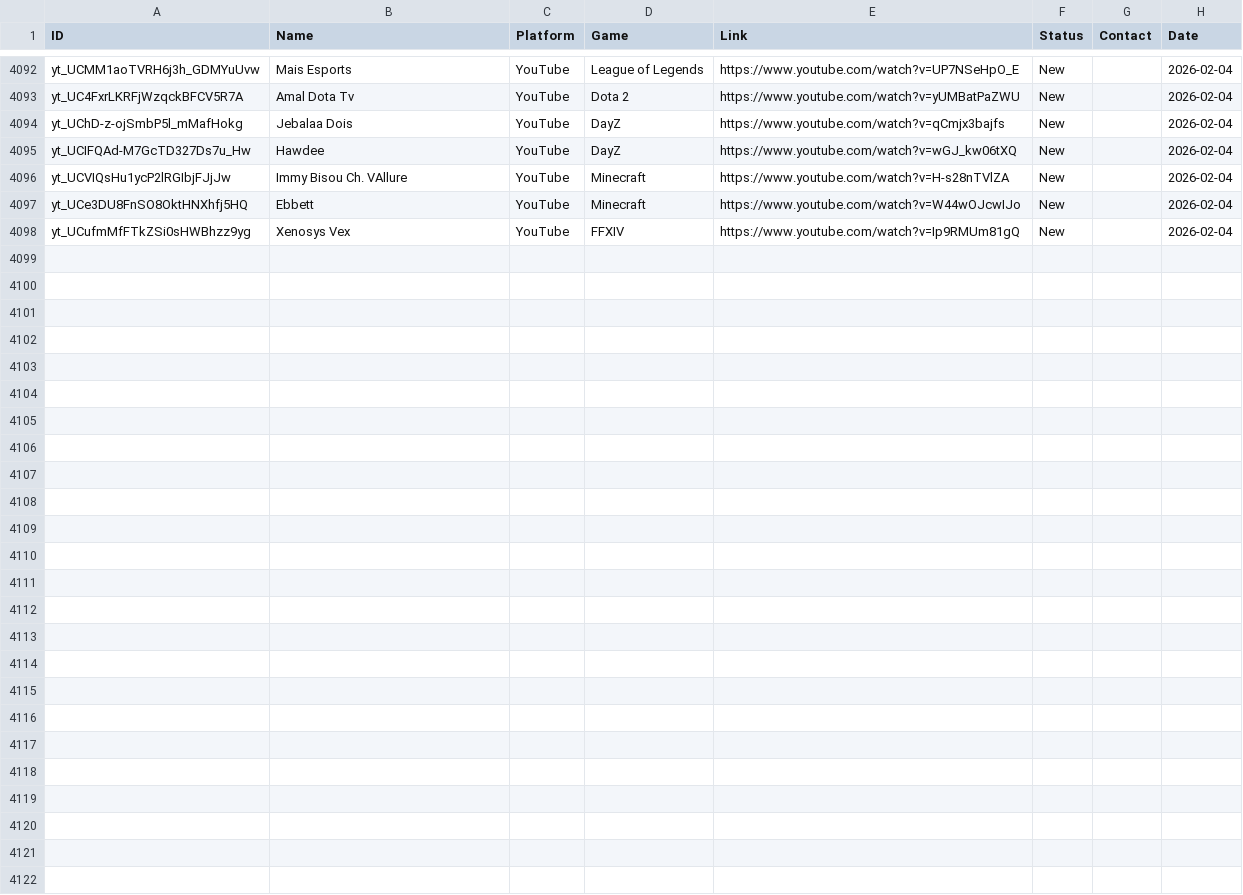
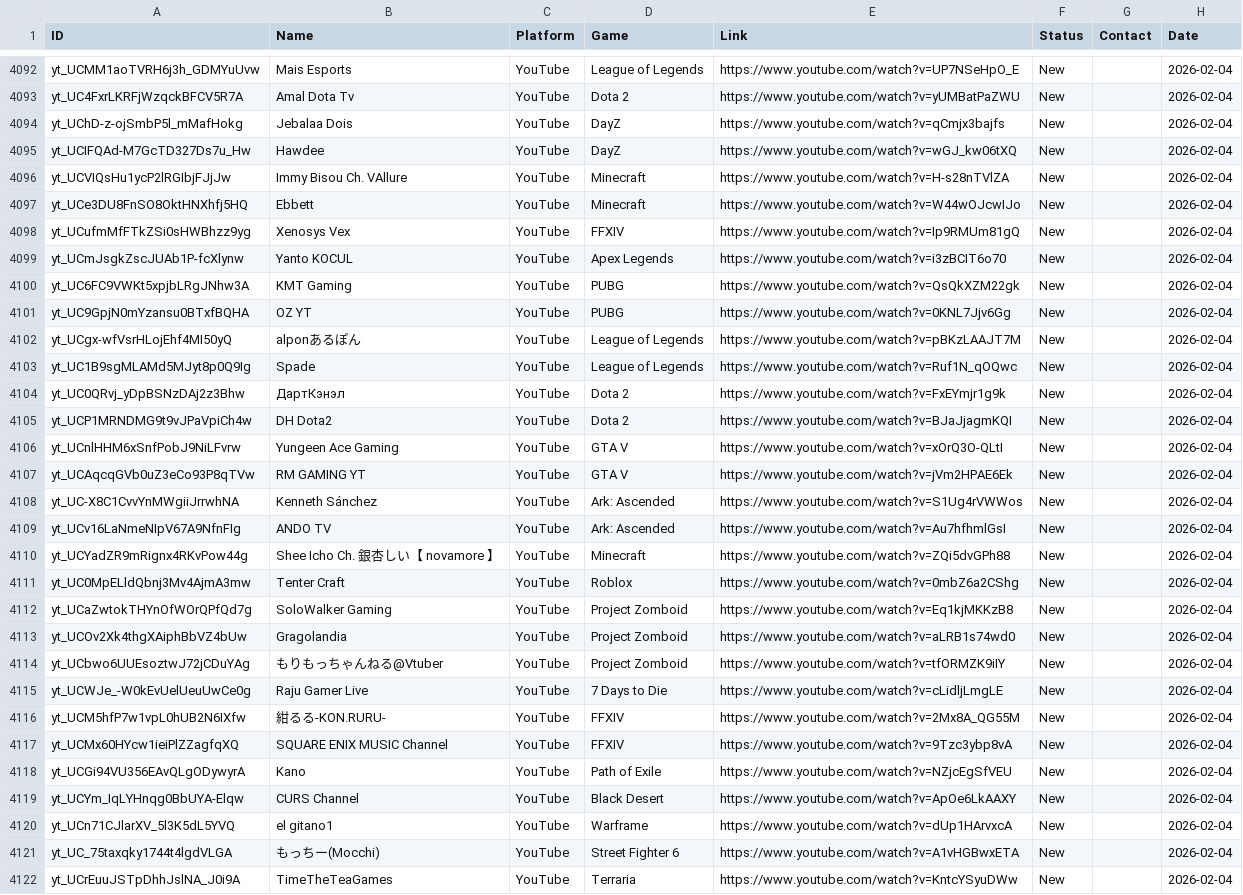
Before and after one commit to Tatarlibrarian/twitch-scraper, a CSV file: leads.csv, drawn as a sheet; only a part is shown, gaps mark what is left out.

```diff
--- a/leads.csv
+++ b/leads.csv
@@ -4098 +4098,25 @@ yt_UCe3DU8FnSO8OktHNXhfj5HQ,Ebbett,YouTube,Minecraft,https://www.youtube.com/wat
 yt_UCufmMfFTkZSi0sHWBhzz9yg,Xenosys Vex,YouTube,FFXIV,https://www.youtube.com/watch?v=Ip9RMUm81gQ,New,,2026-02-04
+yt_UCmJsgkZscJUAb1P-fcXlynw,Yanto KOCUL,YouTube,Apex Legends,https://www.youtube.com/watch?v=i3zBCIT6o70,New,,2026-02-04
+yt_UC6FC9VWKt5xpjbLRgJNhw3A,KMT Gaming,YouTube,PUBG,https://www.youtube.com/watch?v=QsQkXZM22gk,New,,2026-02-04
+yt_UC9GpjN0mYzansu0BTxfBQHA,OZ YT,YouTube,PUBG,https://www.youtube.com/watch?v=0KNL7Jjv6Gg,New,,2026-02-04
+yt_UCgx-wfVsrHLojEhf4MI50yQ,alponあるぽん,YouTube,League of Legends,https://www.youtube.com/watch?v=pBKzLAAJT7M,New,,2026-02-04
+yt_UC1B9sgMLAMd5MJyt8p0Q9Ig,Spade,YouTube,League of Legends,https://www.youtube.com/watch?v=Ruf1N_qOQwc,New,,2026-02-04
+yt_UC0QRvj_yDpBSNzDAj2z3Bhw,ДартКэнэл,YouTube,Dota 2,https://www.youtube.com/watch?v=FxEYmjr1g9k,New,,2026-02-04
+yt_UCP1MRNDMG9t9vJPaVpiCh4w,DH Dota2,YouTube,Dota 2,https://www.youtube.com/watch?v=BJaJjagmKQI,New,,2026-02-04
+yt_UCnlHHM6xSnfPobJ9NiLFvrw,Yungeen Ace Gaming,YouTube,GTA V,https://www.youtube.com/watch?v=xOrQ3O-QLtI,New,,2026-02-04
+yt_UCAqcqGVb0uZ3eCo93P8qTVw,RM GAMING YT,YouTube,GTA V,https://www.youtube.com/watch?v=jVm2HPAE6Ek,New,,2026-02-04
+yt_UC-X8C1CvvYnMWgiiJrrwhNA,Kenneth Sánchez,YouTube,Ark: Ascended,https://www.youtube.com/watch?v=S1Ug4rVWWos,New,,2026-02-04
+yt_UCv16LaNmeNIpV67A9NfnFIg,ANDO TV,YouTube,Ark: Ascended,https://www.youtube.com/watch?v=Au7hfhmlGsI,New,,2026-02-04
+yt_UCYadZR9mRignx4RKvPow44g,Shee Icho Ch. 銀杏しい【 novamore 】,YouTube,Minecraft,https://www.youtube.com/watch?v=ZQi5dvGPh88,New,,2026-02-04
+yt_UC0MpELldQbnj3Mv4AjmA3mw,Tenter Craft,YouTube,Roblox,https://www.youtube.com/watch?v=0mbZ6a2CShg,New,,2026-02-04
+yt_UCaZwtokTHYnOfWOrQPfQd7g,SoloWalker Gaming,YouTube,Project Zomboid,https://www.youtube.com/watch?v=Eq1kjMKKzB8,New,,2026-02-04
+yt_UCOv2Xk4thgXAiphBbVZ4bUw,Gragolandia,YouTube,Project Zomboid,https://www.youtube.com/watch?v=aLRB1s74wd0,New,,2026-02-04
+yt_UCbwo6UUEsoztwJ72jCDuYAg,もりもっちゃんねる@Vtuber,YouTube,Project Zomboid,https://www.youtube.com/watch?v=tfORMZK9iIY,New,,2026-02-04
+yt_UCWJe_-W0kEvUelUeuUwCe0g,Raju Gamer Live,YouTube,7 Days to Die,https://www.youtube.com/watch?v=cLidljLmgLE,New,,2026-02-04
+yt_UCM5hfP7w1vpL0hUB2N6IXfw,紺るる-KON.RURU-,YouTube,FFXIV,https://www.youtube.com/watch?v=2Mx8A_QG55M,New,,2026-02-04
+yt_UCMx60HYcw1ieiPlZZagfqXQ,SQUARE ENIX MUSIC Channel,YouTube,FFXIV,https://www.youtube.com/watch?v=9Tzc3ybp8vA,New,,2026-02-04
+yt_UCGi94VU356EAvQLgODywyrA,Kano,YouTube,Path of Exile,https://www.youtube.com/watch?v=NZjcEgSfVEU,New,,2026-02-04
+yt_UCYm_IqLYHnqg0BbUYA-Elqw,CURS Channel,YouTube,Black Desert,https://www.youtube.com/watch?v=ApOe6LkAAXY,New,,2026-02-04
+yt_UCn71CJlarXV_5l3K5dL5YVQ,el gitano1,YouTube,Warframe,https://www.youtube.com/watch?v=dUp1HArvxcA,New,,2026-02-04
+yt_UC_75taxqky1744t4lgdVLGA,もっちー(Mocchi),YouTube,Street Fighter 6,https://www.youtube.com/watch?v=A1vHGBwxETA,New,,2026-02-04
+yt_UCrEuuJSTpDhhJslNA_J0i9A,TimeTheTeaGames,YouTube,Terraria,https://www.youtube.com/watch?v=KntcYSyuDWw,New,,2026-02-04
```
